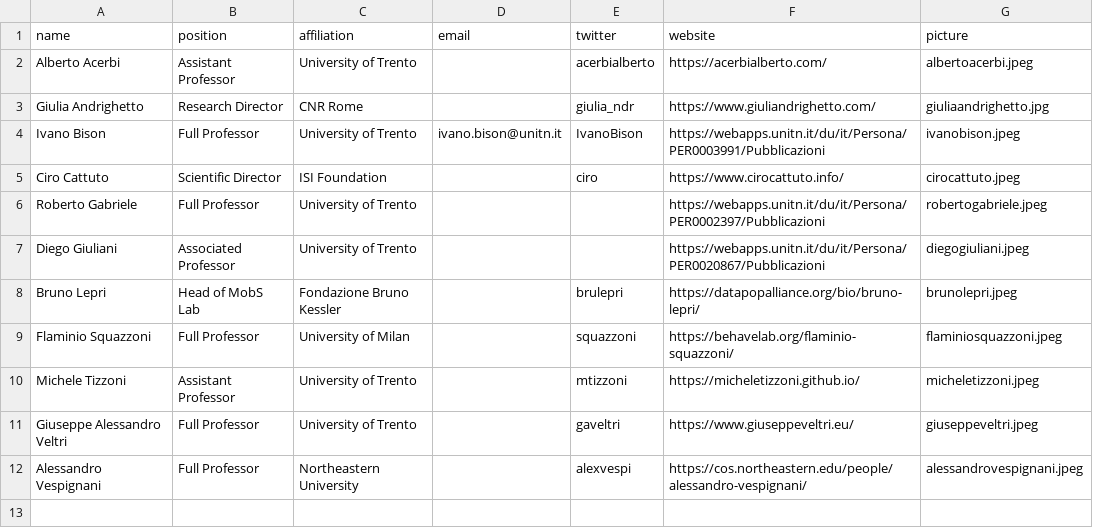
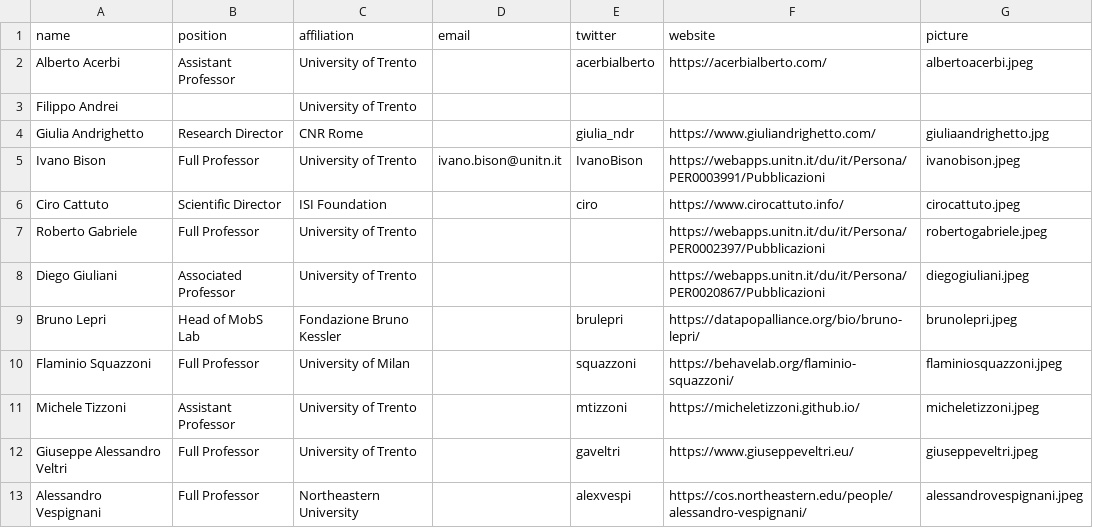
Before and after one commit to CS2Italy/conference, a CSV file: docs/_data/organizers.csv, drawn as a sheet; the diff names each change by its address in the sheet, - before the commit and + after, or states it on an @@ line.

Commit message:
Update organizers.csv

```diff
--- a/docs/_data/organizers.csv
+++ b/docs/_data/organizers.csv
+row 3: Filippo Andrei |  | University of Trento
```
